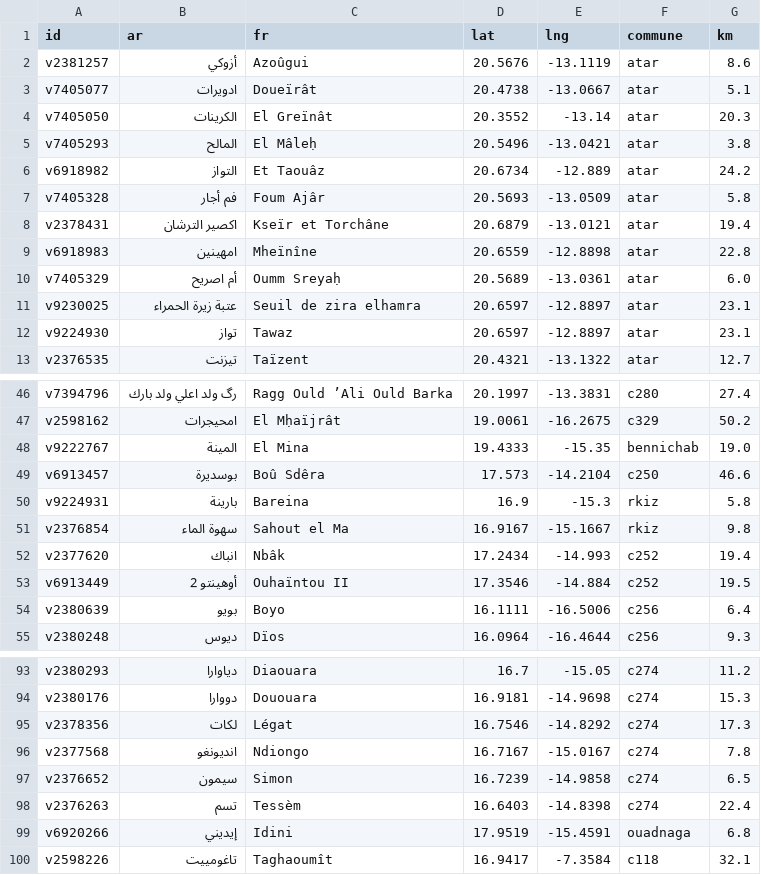
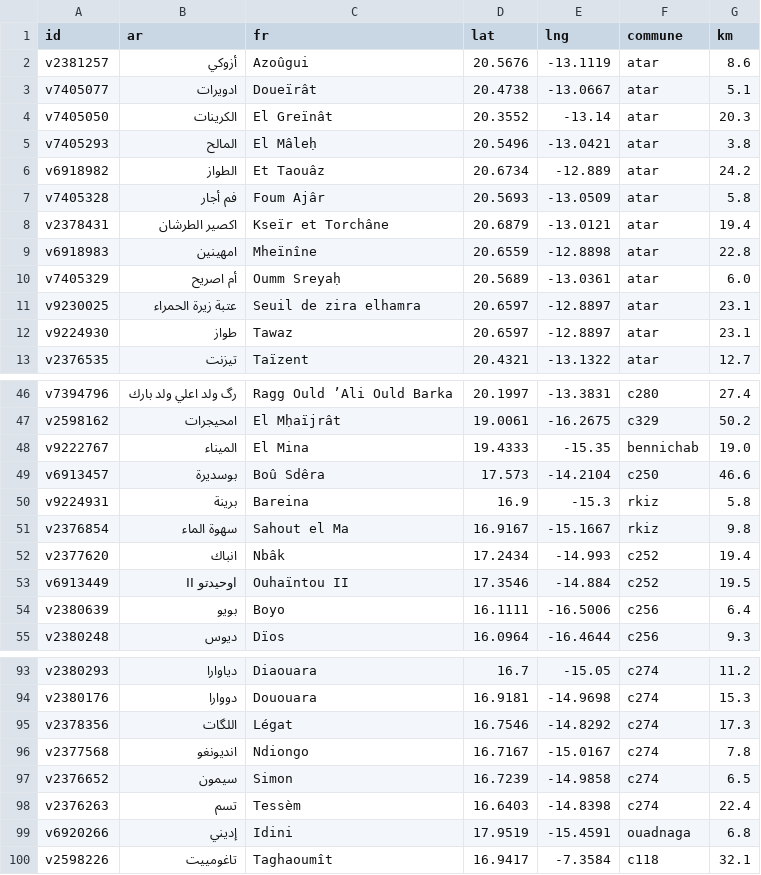
Before and after one commit to tenyekat-design/Erriwaya-videos, a TSV file: apps/calendar-android/tools/villages.tsv, drawn as a sheet; only a part is shown, gaps mark what is left out; the diff covers the shown part only.

```diff
--- a/apps/calendar-android/tools/villages.tsv
+++ b/apps/calendar-android/tools/villages.tsv
@@ -5,5 +5,5 @@ v7405050	الكرينات	El Greïnât	20.3552	-13.14	atar	20.3
 v7405293	المالح	El Mâleḥ	20.5496	-13.0421	atar	3.8
-v6918982	التواز	Et Taouâz	20.6734	-12.889	atar	24.2
+v6918982	الطواز	Et Taouâz	20.6734	-12.889	atar	24.2
 v7405328	فم أجار	Foum Ajâr	20.5693	-13.0509	atar	5.8
-v2378431	اكصير الترشان	Kseïr et Torchâne	20.6879	-13.0121	atar	19.4
+v2378431	اكصير الطرشان	Kseïr et Torchâne	20.6879	-13.0121	atar	19.4
 v6918983	امهينين	Mheïnîne	20.6559	-12.8898	atar	22.8
@@ -11,3 +11,3 @@ v7405329	أم اصريح	Oumm Sreyaḥ	20.5689	-13.0361	atar	6.0
 v9230025	عتبة زيرة الحمراء	Seuil de zira elhamra	20.6597	-12.8897	atar	23.1
-v9224930	تواز	Tawaz	20.6597	-12.8897	atar	23.1
+v9224930	طواز	Tawaz	20.6597	-12.8897	atar	23.1
 v2376535	تيزنت	Taïzent	20.4321	-13.1322	atar	12.7
@@ -47,8 +47,8 @@ v7394796	رگ ولد اعلي ولد بارك	Ragg Ould ’Ali Ould Barka	20.199
 v2598162	امحيجرات	El Mḥaïjrât	19.0061	-16.2675	c329	50.2
-v9222767	المينة	El Mina	19.4333	-15.35	bennichab	19.0
+v9222767	الميناء	El Mina	19.4333	-15.35	bennichab	19.0
 v6913457	بوسديرة	Boû Sdêra	17.573	-14.2104	c250	46.6
-v9224931	بارينة	Bareina	16.9	-15.3	rkiz	5.8
+v9224931	برينة	Bareina	16.9	-15.3	rkiz	5.8
 v2376854	سهوة الماء	Sahout el Ma	16.9167	-15.1667	rkiz	9.8
 v2377620	انباك	Nbâk	17.2434	-14.993	c252	19.4
-v6913449	أوهينتو 2	Ouhaïntou II	17.3546	-14.884	c252	19.5
+v6913449	اوحيدتو II	Ouhaïntou II	17.3546	-14.884	c252	19.5
 v2380639	بويو	Boyo	16.1111	-16.5006	c256	6.4
@@ -94,3 +94,3 @@ v2380293	دياوارا	Diaouara	16.7	-15.05	c274	11.2
 v2380176	دووارا	Dououara	16.9181	-14.9698	c274	15.3
-v2378356	لكات	Légat	16.7546	-14.8292	c274	17.3
+v2378356	اللگات	Légat	16.7546	-14.8292	c274	17.3
 v2377568	انديونغو	Ndiongo	16.7167	-15.0167	c274	7.8
@@ -98,3 +98,3 @@ v2376652	سيمون	Simon	16.7239	-14.9858	c274	6.5
 v2376263	تسم	Tessèm	16.6403	-14.8398	c274	22.4
-v6920266	إيديني	Idini	17.9519	-15.4591	ouadnaga	6.8
+v6920266	إديني	Idini	17.9519	-15.4591	ouadnaga	6.8
 v2598226	تاغومييت	Taghaoumît	16.9417	-7.3584	c118	32.1
```
Also changed, not shown: 1 removed row and 16 edited cells elsewhere in this file, apps/calendar-android/tools/communes.tsv, 3 other files.
